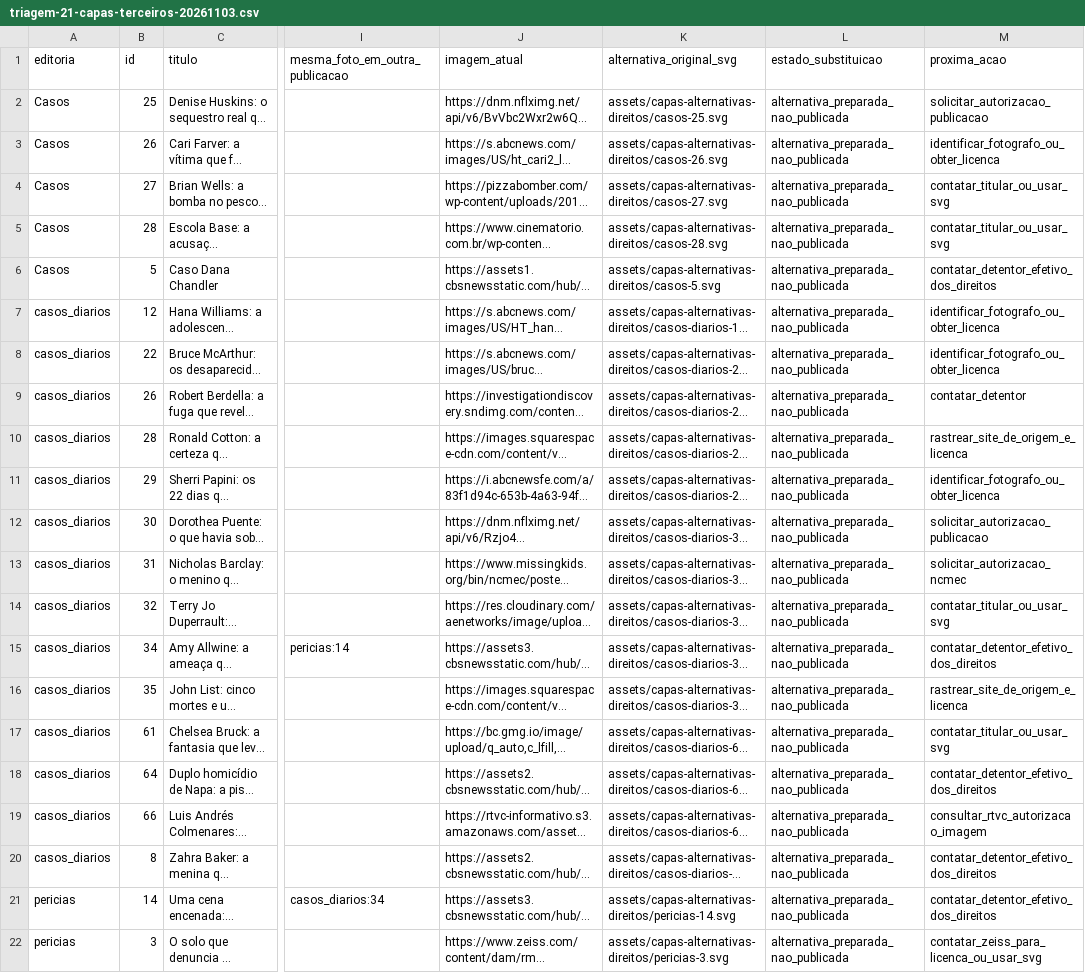
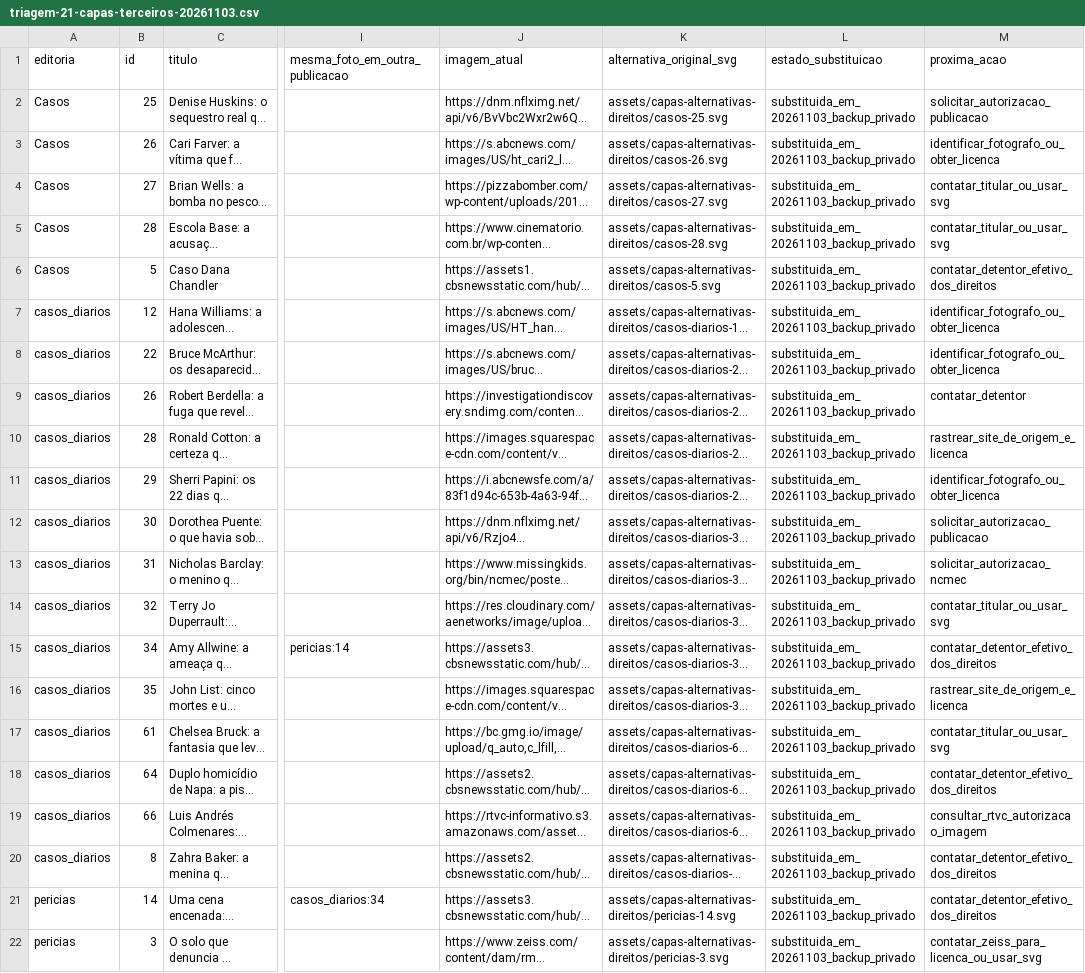
Before and after one commit to l7-COLLAB/arquivosombrio, a CSV file: docs/triagem-21-capas-terceiros-20261103.csv, drawn as a sheet; only a part is shown, gaps mark what is left out; long unchanged cells end in …; the diff names each change by its address in the sheet, - before the commit and + after, or states it on an @@ line.

Commit message:
Finalizar publicação reversível das 21 capas ilustrativas (#138)
* docs(copyright): mark all 21 SVG alternatives as published with private rollback audit

* docs(copyright): record that 21 third-party cover links were retired from published cover fields

* docs(copyright): update illustrated cover gallery after 21 production substitutions

* test(copyright): assert audited 21-cover replacement state instead of obsolete staging state

* test(copyright): assert audited 21-cover replacement state instead of obsolete staging state

* docs(copyright): record 21 atomic production cover changes, private rollback and SEO safeguards

* docs(copyright): annotate historical audit with actual production cover replacement outcome

```diff
--- a/docs/triagem-21-capas-terceiros-20261103.csv
+++ b/docs/triagem-21-capas-terceiros-20261103.csv
-L2:L22 (estado_substituicao): alternativa_preparada_nao_publicada
+L2:L22 (estado_substituicao): substituida_em_20261103_backup_privado
```
Also changed, not shown: 6 other files.
